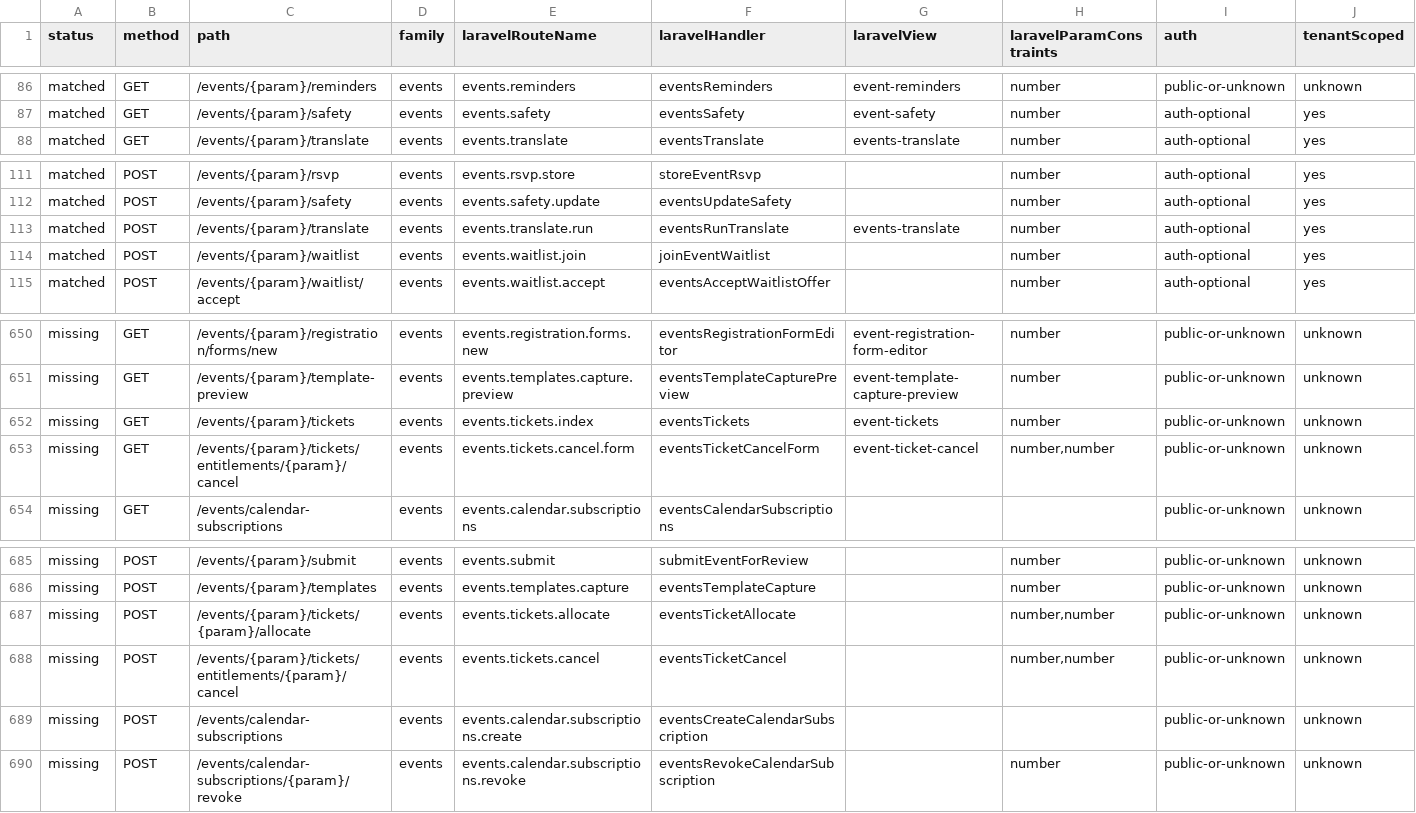
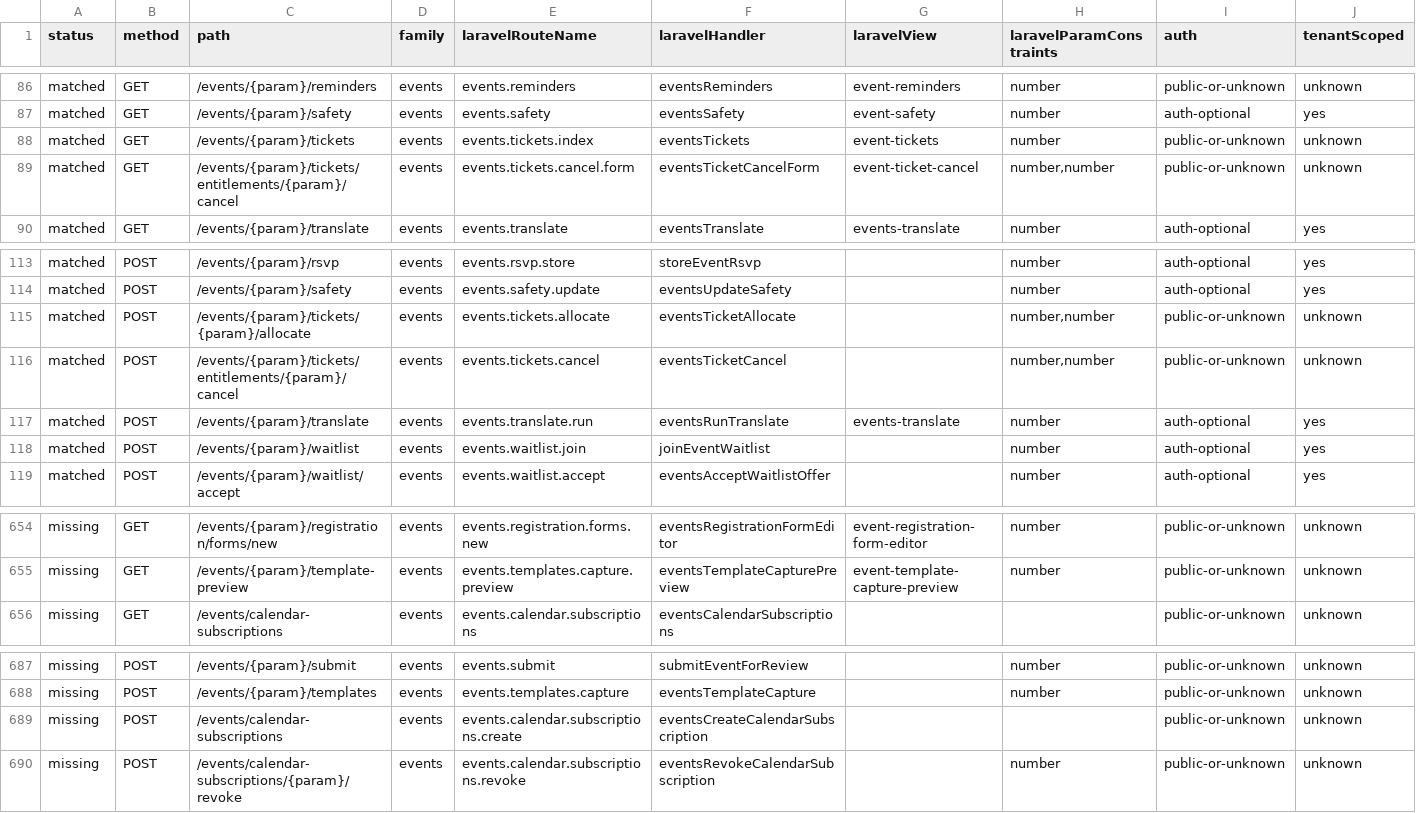
Before and after one commit to jasperfordesq-ai/api.project-nexus.net, a CSV file: apps/web-uk/docs/generated/accessible-route-matrix.csv, drawn as a sheet; only a part is shown, gaps mark what is left out; removed rows and columns are numbered as before the commit, all else as after; rows hold the shown columns only; the diff names each change by its address in the sheet, - before the commit and + after, or states it on an @@ line.

Commit message:
Add Laravel event ticket workflows

```diff
--- a/apps/web-uk/docs/generated/accessible-route-matrix.csv
+++ b/apps/web-uk/docs/generated/accessible-route-matrix.csv
+row 88: matched | GET | /events/{param}/tickets | events | events.tickets.index | eventsTickets | event-tickets | number | public-or-unknown | unknown
+row 89: matched | GET | /events/{param}/tickets/entitlements/{param}/cancel | events | events.tickets.cancel.form | eventsTicketCancelForm | event-ticket-cancel | number,number | public-or-unknown | unknown
+row 115: matched | POST | /events/{param}/tickets/{param}/allocate | events | events.tickets.allocate | eventsTicketAllocate |  | number,number | public-or-unknown | unknown
+row 116: matched | POST | /events/{param}/tickets/entitlements/{param}/cancel | events | events.tickets.cancel | eventsTicketCancel |  | number,number | public-or-unknown | unknown
-row 652: missing | GET | /events/{param}/tickets | events | events.tickets.index | eventsTickets | event-tickets | number | public-or-unknown | unknown
-row 653: missing | GET | /events/{param}/tickets/entitlements/{param}/cancel | events | events.tickets.cancel.form | eventsTicketCancelForm | event-ticket-cancel | number,number | public-or-unknown | unknown
-row 687: missing | POST | /events/{param}/tickets/{param}/allocate | events | events.tickets.allocate | eventsTicketAllocate |  | number,number | public-or-unknown | unknown
-row 688: missing | POST | /events/{param}/tickets/entitlements/{param}/cancel | events | events.tickets.cancel | eventsTicketCancel |  | number,number | public-or-unknown | unknown
```
Also changed, not shown: 7 other files.
